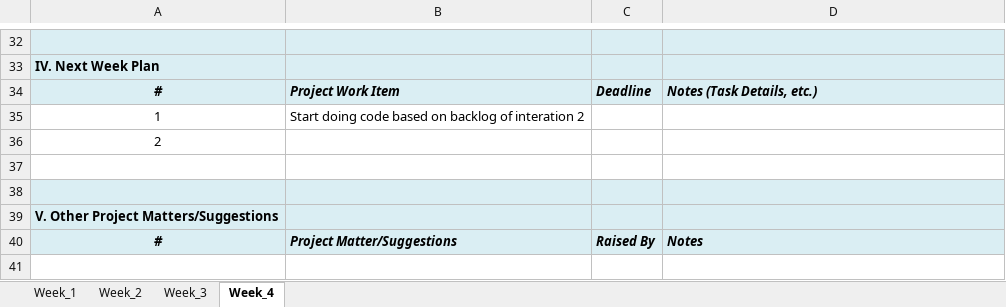
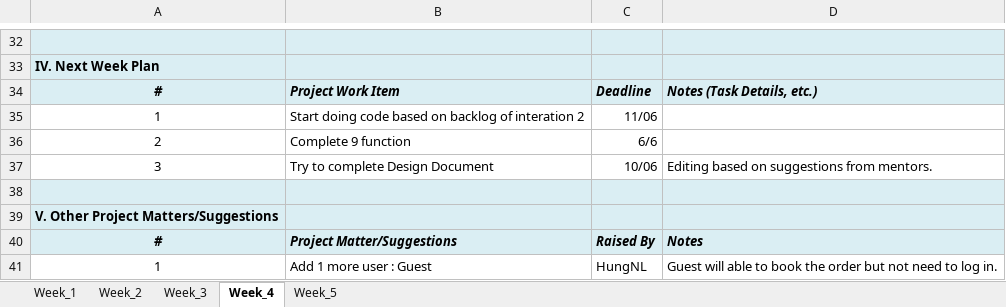
Before and after one commit to hodangkhoa1/SE1618_KHL_DBS, an Excel workbook: Documents/SWP391-AppDevProject_Weekly Report -KHL.xlsx, sheet Week_4, drawn as a sheet; only a part is shown, gaps mark what is left out; values as stored, in another font and other column widths than the file's, no borders; charts and pictures not drawn; the diff covers the shown part only; the diff names each change by its address in the sheet, - before the commit and + after, or states it on an @@ line.

Commit message:
Update WR Week_4

```diff
--- a/Documents/SWP391-AppDevProject_Weekly Report -KHL.xlsx (sheet Week_4)
+++ b/Documents/SWP391-AppDevProject_Weekly Report -KHL.xlsx (sheet Week_4)
+sheet tab: Week_5
-C35: (empty)
+C35: 11/06
-B36: (empty)
+B36: Complete 9 function
-C36: (empty)
+C36: 6/6
-row 37: (empty)
+row 37: 3 | Try to complete Design Document | 10/06 | Editing based on suggestions from mentors.
+row 41: 1 | Add 1 more user : Guest | HungNL | Guest will able to book the order but not need to log in.
```
Also changed, not shown: 16 edited cells elsewhere in this sheet, sheet Week_3, charts or pictures.
